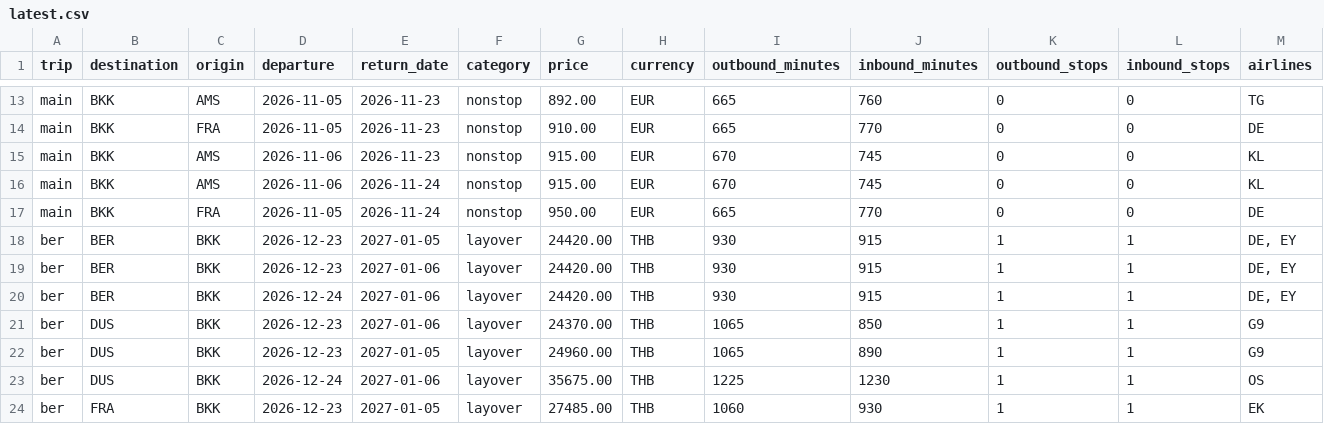
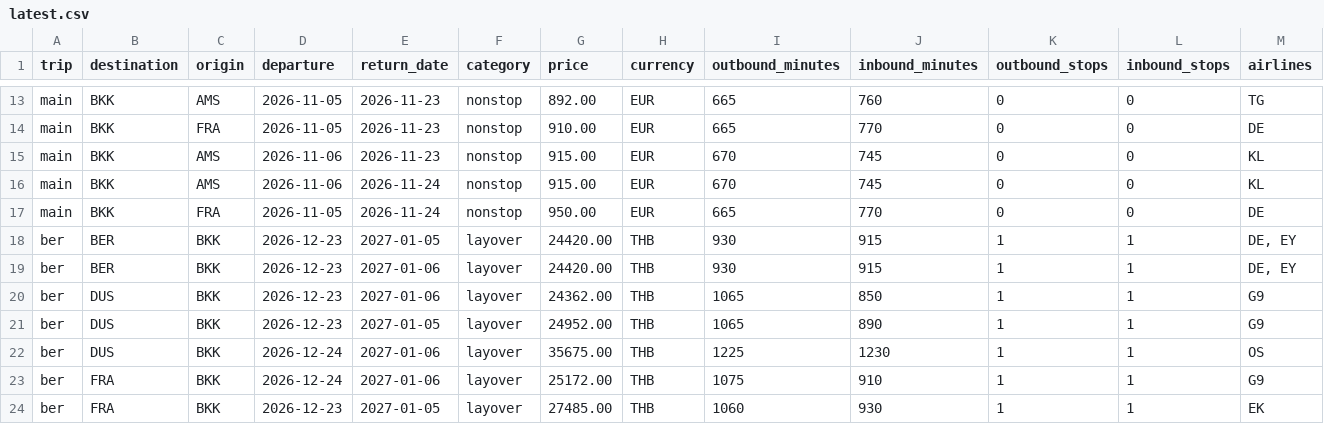
Before and after one commit to Fabiano225/flight-tracker, a CSV file: latest.csv, drawn as a sheet; only a part is shown, gaps mark what is left out; removed rows and columns are numbered as before the commit, all else as after; rows hold the shown columns only; the diff covers the shown part only; the diff names each change by its address in the sheet, - before the commit and + after, or states it on an @@ line.

```diff
--- a/latest.csv
+++ b/latest.csv
-row 20: ber | BER | BKK | 2026-12-24 | 2027-01-06 | layover | 24420.00 | THB | 930 | 915 | 1 | 1 | DE, EY
-G20 (price): 24370.00
+G20 (price): 24362.00
-G21 (price): 24960.00
+G21 (price): 24952.00
+row 23: ber | FRA | BKK | 2026-12-24 | 2027-01-06 | layover | 25172.00 | THB | 1075 | 910 | 1 | 1 | G9
```
Also changed, not shown: 1 added row and 7 edited cells elsewhere in this file, 3 other files.
